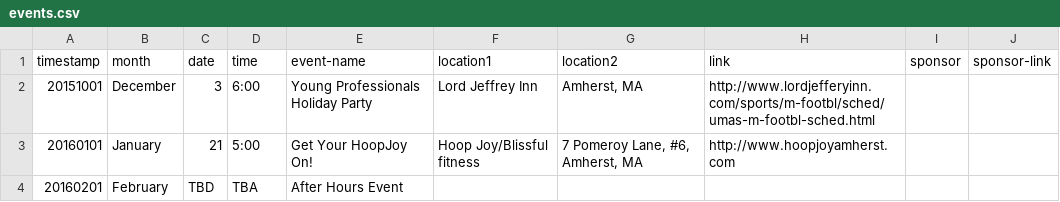
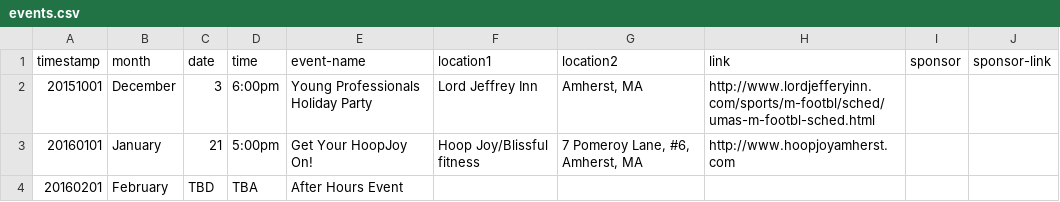
Before and after one commit to clearbold/ayp, a CSV file: _data/events.csv, drawn as a sheet.

Commit message:
Update events.csv

```diff
--- a/_data/events.csv
+++ b/_data/events.csv
@@ -1,4 +1,4 @@
 "timestamp","month","date","time","event-name","location1","location2","link","sponsor","sponsor-link"
-"20151001","December","3","6:00","Young Professionals Holiday Party","Lord Jeffrey Inn","Amherst, MA","http://www.lordjefferyinn.com/sports/m-footbl/sched/umas-m-footbl-sched.html","",""
-"20160101","January","21","5:00","Get Your HoopJoy On!","Hoop Joy/Blissful fitness","7 Pomeroy Lane, #6, Amherst, MA","http://www.hoopjoyamherst.com","",""
+"20151001","December","3","6:00pm","Young Professionals Holiday Party","Lord Jeffrey Inn","Amherst, MA","http://www.lordjefferyinn.com/sports/m-footbl/sched/umas-m-footbl-sched.html","",""
+"20160101","January","21","5:00pm","Get Your HoopJoy On!","Hoop Joy/Blissful fitness","7 Pomeroy Lane, #6, Amherst, MA","http://www.hoopjoyamherst.com","",""
 "20160201","February","TBD","TBA","After Hours Event","","","","",""
```
